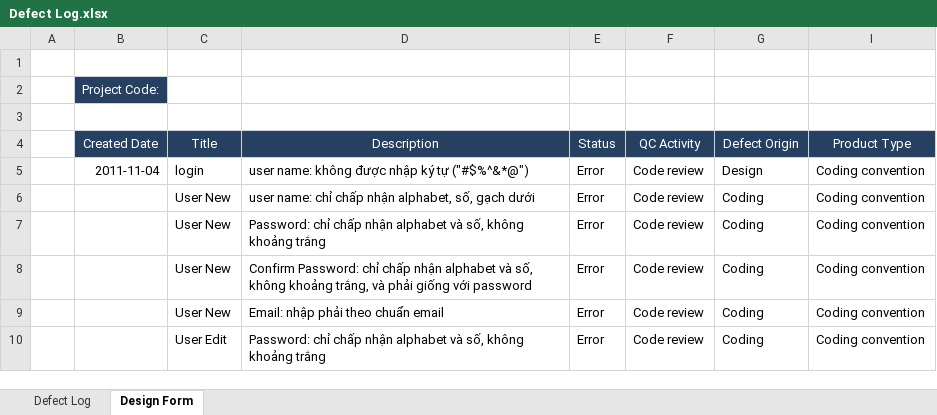
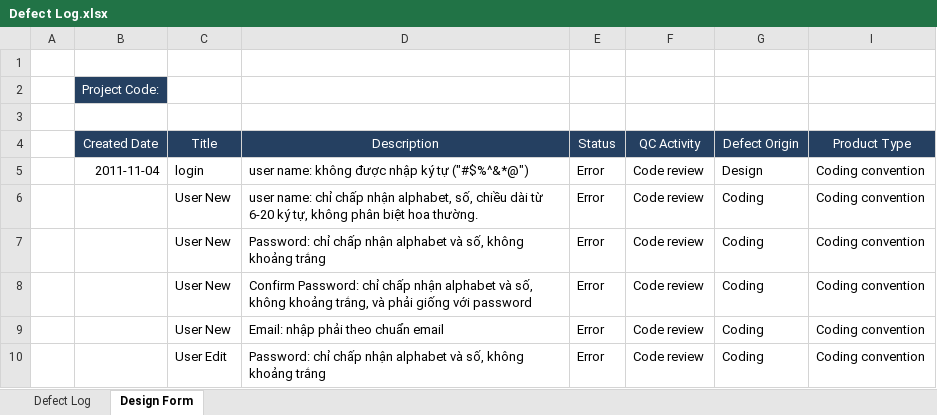
Before and after one commit to tuanva90/cnpm03-php-webproject, an Excel workbook: Document/Defect Log.xlsx, sheet Design Form, drawn as a sheet; only a part is shown; values as stored, in another font and other column widths than the file's, no borders; the diff names each change by its address in the sheet, - before the commit and + after, or states it on an @@ line.

```diff
--- a/Document/Defect Log.xlsx (sheet Design Form)
+++ b/Document/Defect Log.xlsx (sheet Design Form)
-D6 (Description): …alphabet, số, gạch dưới
+D6 (Description): …alphabet, số, chiều dài từ 6-20 ký tự, không phân biệt hoa thường.
```
